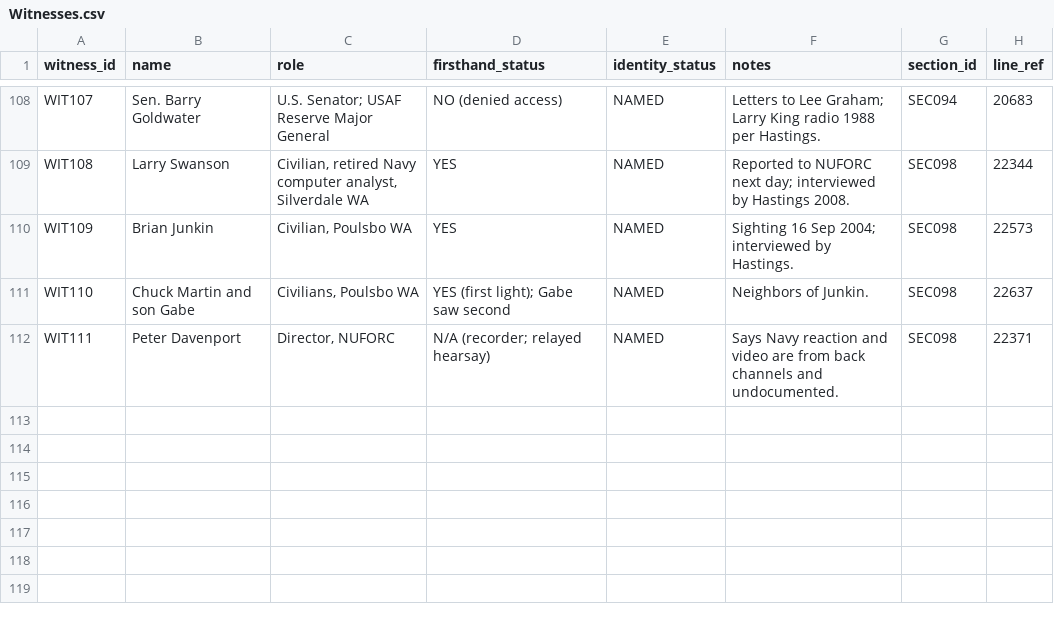
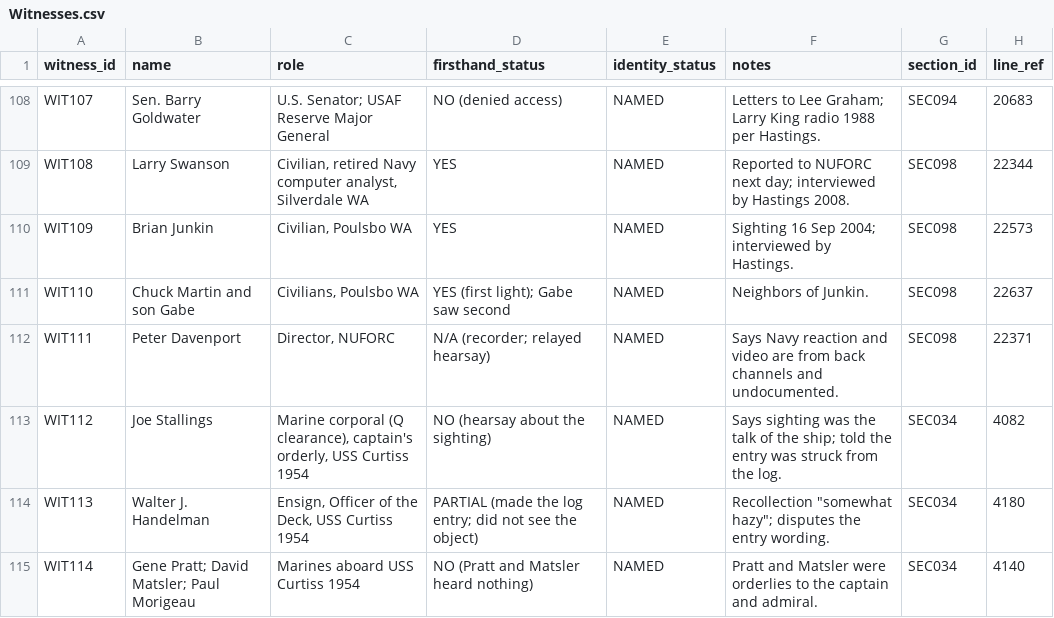
Before and after one commit to l0ophole/book-research, a CSV file: research/database/csv/Witnesses.csv, drawn as a sheet; only a part is shown, gaps mark what is left out; the diff names each change by its address in the sheet, - before the commit and + after, or states it on an @@ line.

```diff
--- a/research/database/csv/Witnesses.csv
+++ b/research/database/csv/Witnesses.csv
+row 113: WIT112 | Joe Stallings | Marine corporal (Q clearance), captain's orderly, USS Curtiss 1954 | NO (hearsay about the sighting) | NAMED | Says sighting was the talk of the ship; told the entry was struck from the log. | SEC034 | 4082
+row 114: WIT113 | Walter J. Handelman | Ensign, Officer of the Deck, USS Curtiss 1954 | PARTIAL (made the log entry; did not see the object) | NAMED | Recollection "somewhat hazy"; disputes the entry wording. | SEC034 | 4180
+row 115: WIT114 | Gene Pratt; David Matsler; Paul Morigeau | Marines aboard USS Curtiss 1954 | NO (Pratt and Matsler heard nothing) | NAMED | Pratt and Matsler were orderlies to the captain and admiral. | SEC034 | 4140
```
Also changed, not shown: research/database/csv/Claims.csv, research/database/csv/Evidence_Records.csv, 48 other files.
